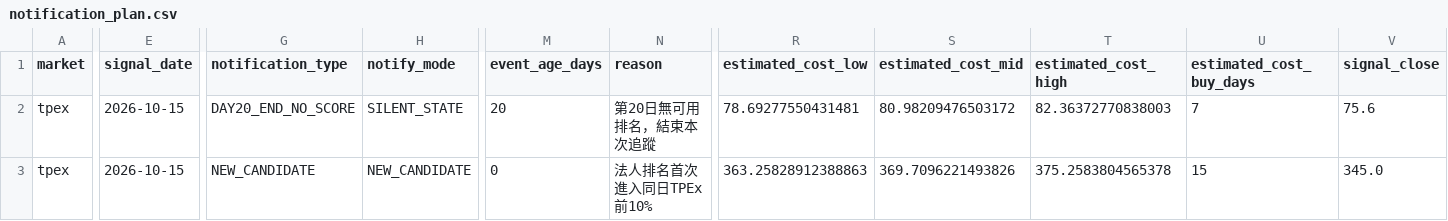
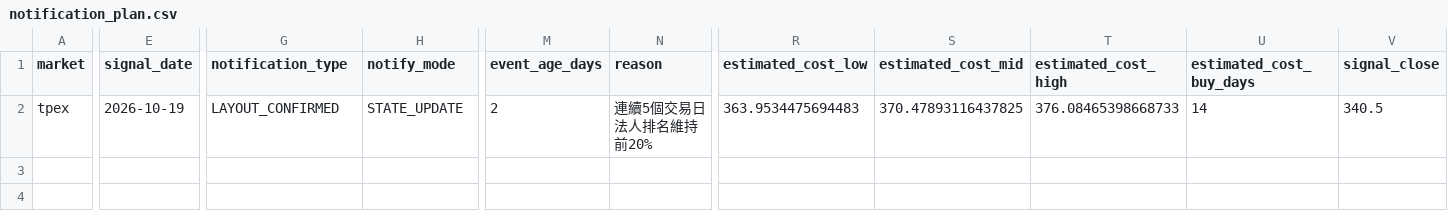
Before and after one commit to Locodoco2024/tw-stock-monitor, a CSV file: institutional/notification_plan.csv, drawn as a sheet; only a part is shown, gaps mark what is left out; removed rows and columns are numbered as before the commit, all else as after; rows hold the shown columns only; the diff covers the shown part only; the diff names each change by its address in the sheet, - before the commit and + after, or states it on an @@ line.

```diff
--- a/institutional/notification_plan.csv
+++ b/institutional/notification_plan.csv
-row 2: tpex | 2026-10-15 | DAY20_END_NO_SCORE | SILENT_STATE | 20 | 第20日無可用排名，結束本次追蹤 | 78.69277550431481 | 80.98209476503172 | 82.36372770838003 | 7 | 75.6
-E2 (signal_date): 2026-10-15
+E2 (signal_date): 2026-10-19
-G2 (notification_type): NEW_CANDIDATE
+G2 (notification_type): LAYOUT_CONFIRMED
-H2 (notify_mode): NEW_CANDIDATE
+H2 (notify_mode): STATE_UPDATE
-M2 (event_age_days): 0
+M2 (event_age_days): 2
-N2 (reason): 法人排名首次進入同日TPEx前10%
+N2 (reason): 連續5個交易日法人排名維持前20%
-R2 (estimated_cost_low): 363.25828912388863
+R2 (estimated_cost_low): 363.9534475694483
-S2 (estimated_cost_mid): 369.7096221493826
+S2 (estimated_cost_mid): 370.47893116437825
-T2 (estimated_cost_high): 375.2583804565378
+T2 (estimated_cost_high): 376.08465398668733
-U2 (estimated_cost_buy_days): 15
+U2 (estimated_cost_buy_days): 14
-V2 (signal_close): 345.0
+V2 (signal_close): 340.5
```
Also changed, not shown: 6 edited cells elsewhere in this file, institutional/lifecycle_events.csv, institutional/lifecycle_notifications.csv, 4 other files.
